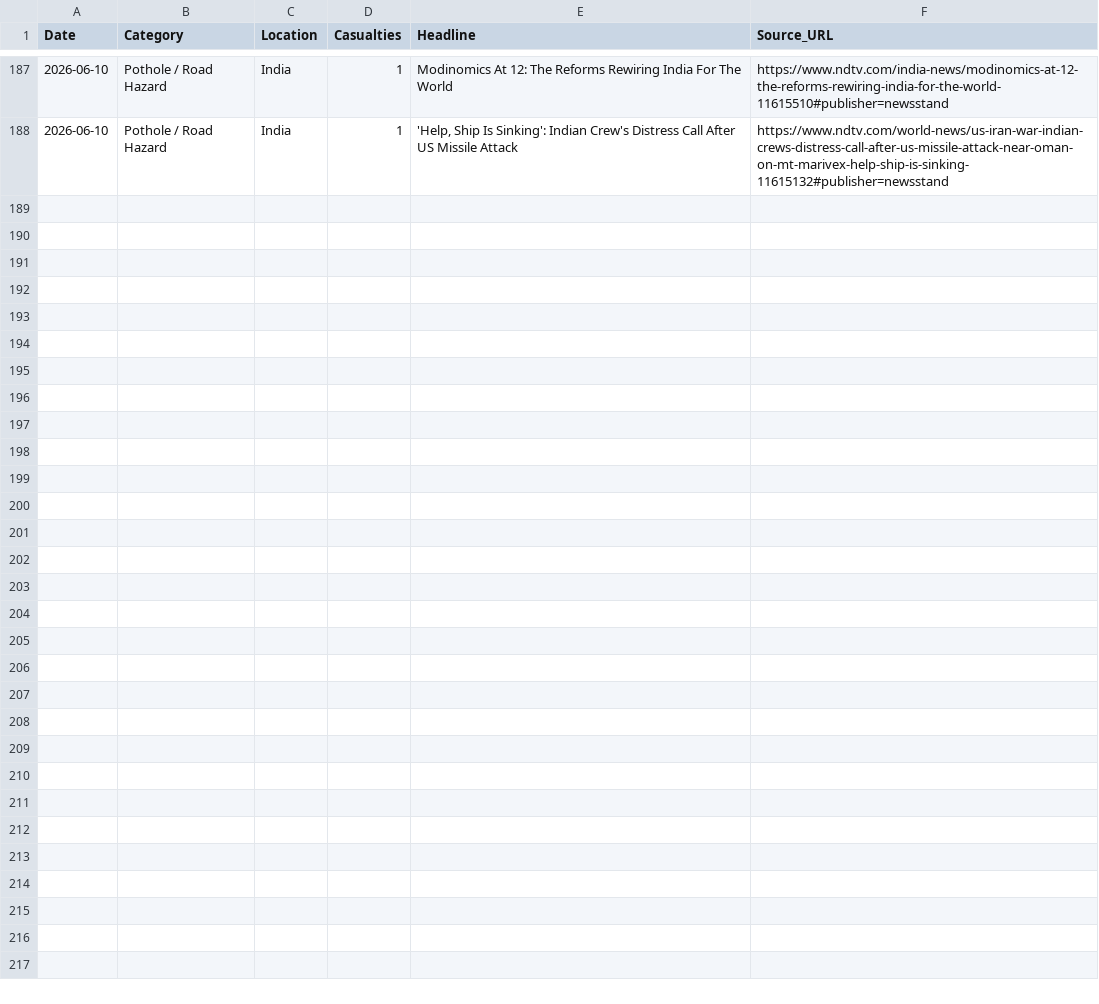
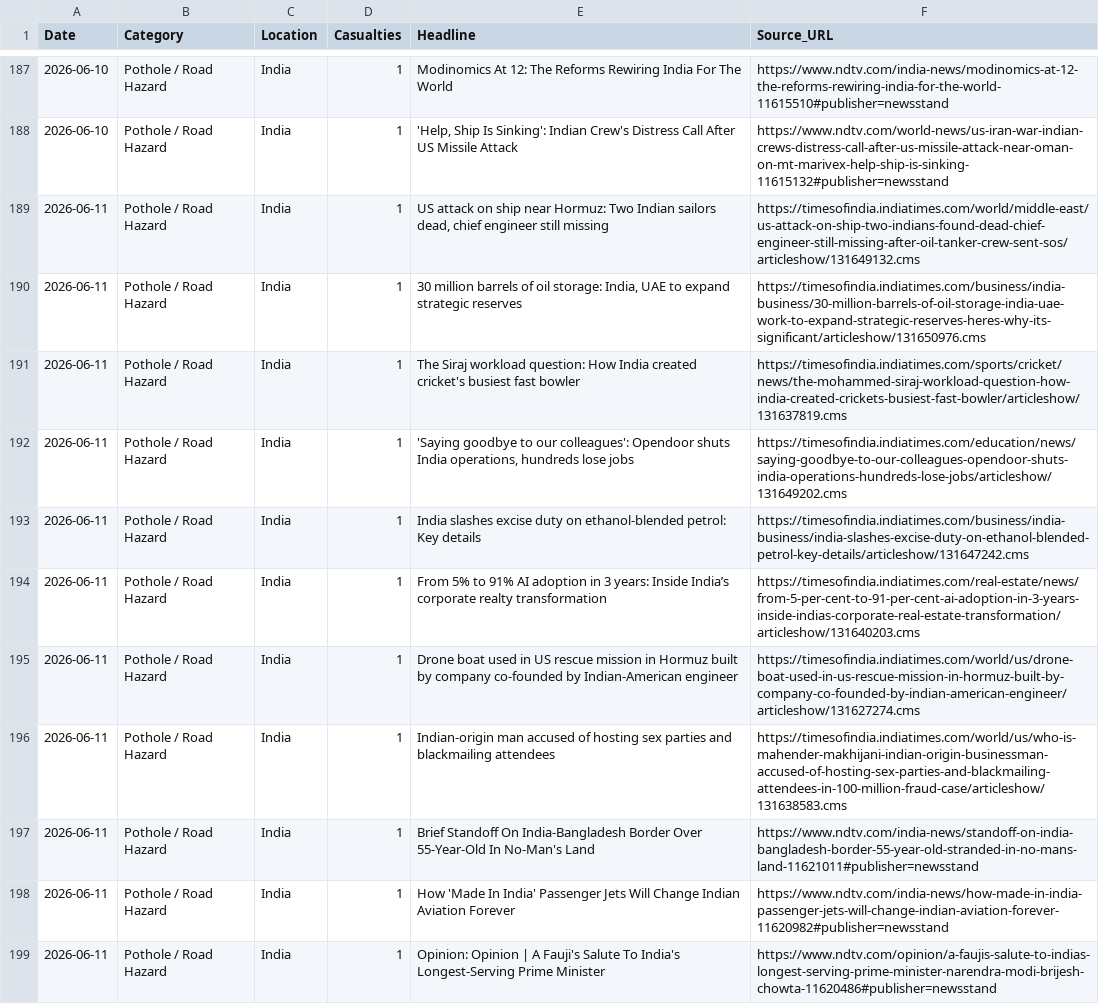
Before and after one commit to SonuK29/accountability-tracker., a CSV file: data.csv, drawn as a sheet; only a part is shown, gaps mark what is left out; the diff names each change by its address in the sheet, - before the commit and + after, or states it on an @@ line.

```diff
--- a/data.csv
+++ b/data.csv
+row 189: 2026-06-11 | Pothole / Road Hazard | India | 1 | US attack on ship near Hormuz: Two Indian sailors dead, chief engineer still missing | https://timesofindia.indiatimes.com/world/middle-east/us-attack-on-ship-two-indians-found-dead-chief-engineer-still-missing-after-oil-tanker-crew-sent-sos/articleshow/131649132.cms
+row 190: 2026-06-11 | Pothole / Road Hazard | India | 1 | 30 million barrels of oil storage: India, UAE to expand strategic reserves | https://timesofindia.indiatimes.com/business/india-business/30-million-barrels-of-oil-storage-india-uae-work-to-expand-strategic-reserves-heres-why-its-significant/articleshow/131650976.cms
+row 191: 2026-06-11 | Pothole / Road Hazard | India | 1 | The Siraj workload question: How India created cricket's busiest fast bowler | https://timesofindia.indiatimes.com/sports/cricket/news/the-mohammed-siraj-workload-question-how-india-created-crickets-busiest-fast-bowler/articleshow/131637819.cms
+row 192: 2026-06-11 | Pothole / Road Hazard | India | 1 | 'Saying goodbye to our colleagues': Opendoor shuts India operations, hundreds lose jobs | https://timesofindia.indiatimes.com/education/news/saying-goodbye-to-our-colleagues-opendoor-shuts-india-operations-hundreds-lose-jobs/articleshow/131649202.cms
+row 193: 2026-06-11 | Pothole / Road Hazard | India | 1 | India slashes excise duty on ethanol-blended petrol: Key details | https://timesofindia.indiatimes.com/business/india-business/india-slashes-excise-duty-on-ethanol-blended-petrol-key-details/articleshow/131647242.cms
+row 194: 2026-06-11 | Pothole / Road Hazard | India | 1 | From 5% to 91% AI adoption in 3 years: Inside India’s corporate realty transformation | https://timesofindia.indiatimes.com/real-estate/news/from-5-per-cent-to-91-per-cent-ai-adoption-in-3-years-inside-indias-corporate-real-estate-transformation/articleshow/131640203.cms
+row 195: 2026-06-11 | Pothole / Road Hazard | India | 1 | Drone boat used in US rescue mission in Hormuz built by company co-founded by Indian-American engineer | https://timesofindia.indiatimes.com/world/us/drone-boat-used-in-us-rescue-mission-in-hormuz-built-by-company-co-founded-by-indian-american-engineer/articleshow/131627274.cms
+row 196: 2026-06-11 | Pothole / Road Hazard | India | 1 | Indian-origin man accused of hosting sex parties and blackmailing attendees | https://timesofindia.indiatimes.com/world/us/who-is-mahender-makhijani-indian-origin-businessman-accused-of-hosting-sex-parties-and-blackmailing-attendees-in-100-million-fraud-case/articleshow/131638583.cms
+row 197: 2026-06-11 | Pothole / Road Hazard | India | 1 | Brief Standoff On India-Bangladesh Border Over 55-Year-Old In No-Man's Land | https://www.ndtv.com/india-news/standoff-on-india-bangladesh-border-55-year-old-stranded-in-no-mans-land-11621011#publisher=newsstand
+row 198: 2026-06-11 | Pothole / Road Hazard | India | 1 | How 'Made In India' Passenger Jets Will Change Indian Aviation Forever | https://www.ndtv.com/india-news/how-made-in-india-passenger-jets-will-change-indian-aviation-forever-11620982#publisher=newsstand
+row 199: 2026-06-11 | Pothole / Road Hazard | India | 1 | Opinion: Opinion | A Fauji's Salute To India's Longest-Serving Prime Minister | https://www.ndtv.com/opinion/a-faujis-salute-to-indias-longest-serving-prime-minister-narendra-modi-brijesh-chowta-11620486#publisher=newsstand
```
